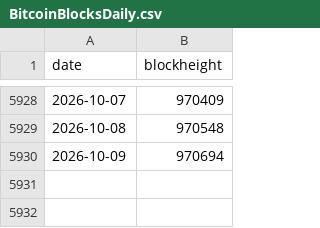
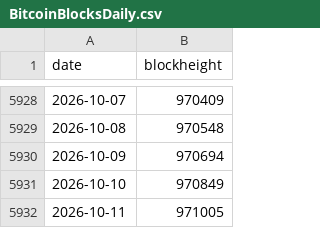
Before and after one commit to bg002h/quantoshi, a CSV file: BitcoinBlocksDaily.csv, drawn as a sheet; only a part is shown, gaps mark what is left out; the diff names each change by its address in the sheet, - before the commit and + after, or states it on an @@ line.

```diff
--- a/BitcoinBlocksDaily.csv
+++ b/BitcoinBlocksDaily.csv
+row 5931: 2026-10-10 | 970849
+row 5932: 2026-10-11 | 971005
```
Also changed, not shown: BitcoinPricesDaily.csv, 3 other files.
